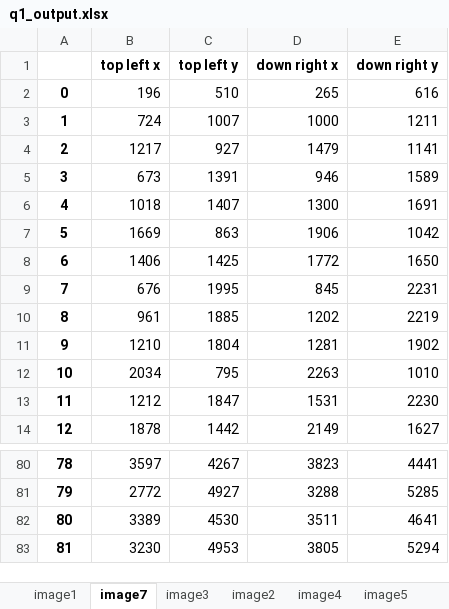
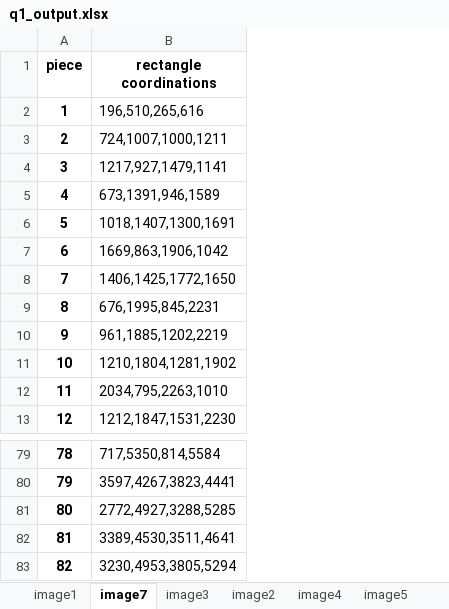
Before and after one commit to ayeletGi/Image-Processing-Final, an Excel workbook: q1_output.xlsx, sheet image7, drawn as a sheet; only a part is shown, gaps mark what is left out; values as stored, in another font and other column widths than the file's, no borders; removed rows and columns are numbered as before the commit, all else as after; the diff names each change by its address in the sheet, - before the commit and + after, or states it on an @@ line.

```diff
--- a/q1_output.xlsx (sheet image7)
+++ b/q1_output.xlsx (sheet image7)
-column B (196), rows 3-14: 724 | 1217 | 673 | 1018 | 1669 | 1406 | 676 | 961 | 1210 | 2034 | 1212 | 1878; rows 80-83: 3597 | 2772 | 3389 | 3230
-column C (510), rows 3-14: 1007 | 927 | 1391 | 1407 | 863 | 1425 | 1995 | 1885 | 1804 | 795 | 1847 | 1442; rows 80-83: 4267 | 4927 | 4530 | 4953
-column D (265), rows 3-14: 1000 | 1479 | 946 | 1300 | 1906 | 1772 | 845 | 1202 | 1281 | 2263 | 1531 | 2149; rows 80-83: 3823 | 3288 | 3511 | 3805
-column E (616), rows 3-14: 1211 | 1141 | 1589 | 1691 | 1042 | 1650 | 2231 | 2219 | 1902 | 1010 | 2230 | 1627; rows 80-83: 4441 | 5285 | 4641 | 5294
+column B (rectangle coordinations), rows 2-13: 196,510,265,616 | 724,1007,1000,1211 | 1217,927,1479,1141 | 673,1391,946,1589 | 1018,1407,1300,1691 | 1669,863,1906,1042 | 1406,1425,1772,1650 | 676,1995,845,2231 | 961,1885,1202,2219 | 1210,1804,1281,1902 | 2034,795,2263,1010 | 1212,1847,1531,2230; rows 79-82: 717,5350,814,5584 | 3597,4267,3823,4441 | 2772,4927,3288,5285 | 3389,4530,3511,4641
-row 1:  | top left x | top left y | down right x | down right y
-A1: 0
+A1: piece
+row 83: 82 | 3230,4953,3805,5294
```
Also changed, not shown: sheet image2, sheet image1, sheet image6, sheet image4, sheet image3, sheet image5, 5 other files.
